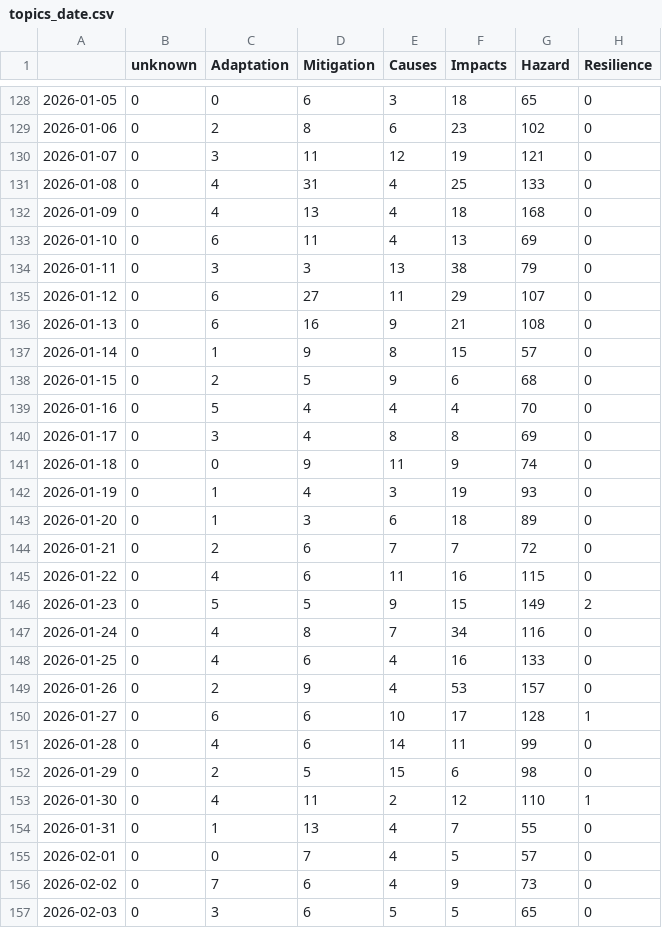
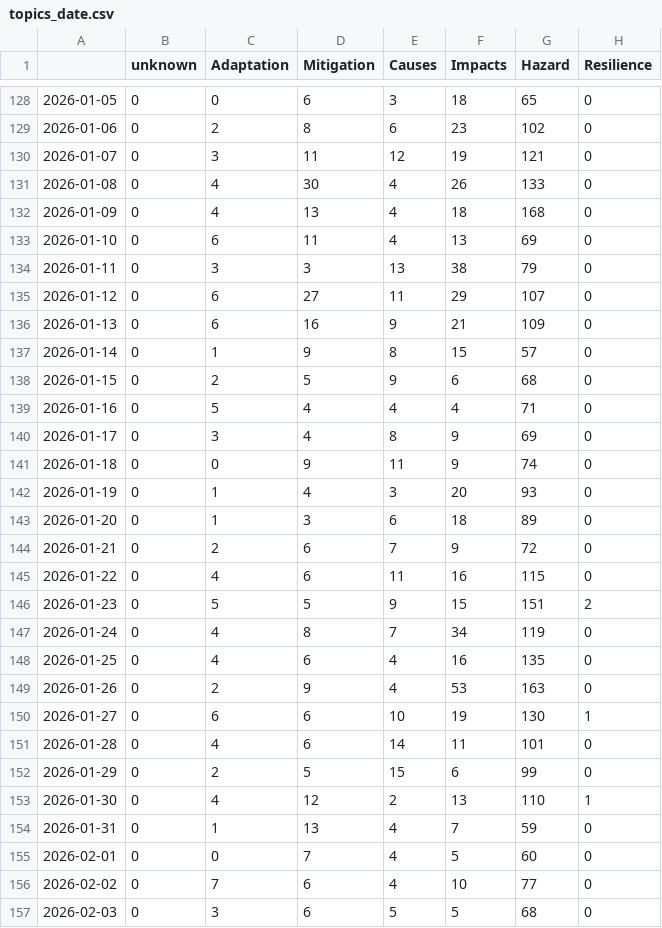
Before and after one commit to ms2329-news/collectionIsComing, a CSV file: csv/topics_date.csv, drawn as a sheet; only a part is shown, gaps mark what is left out; the diff covers the shown part only.

```diff
--- a/csv/topics_date.csv
+++ b/csv/topics_date.csv
@@ -130,3 +130,3 @@
 2026-01-07,0,3,11,12,19,121,0
-2026-01-08,0,4,31,4,25,133,0
+2026-01-08,0,4,30,4,26,133,0
 2026-01-09,0,4,13,4,18,168,0
@@ -135,23 +135,23 @@
 2026-01-12,0,6,27,11,29,107,0
-2026-01-13,0,6,16,9,21,108,0
+2026-01-13,0,6,16,9,21,109,0
 2026-01-14,0,1,9,8,15,57,0
 2026-01-15,0,2,5,9,6,68,0
-2026-01-16,0,5,4,4,4,70,0
-2026-01-17,0,3,4,8,8,69,0
+2026-01-16,0,5,4,4,4,71,0
+2026-01-17,0,3,4,8,9,69,0
 2026-01-18,0,0,9,11,9,74,0
-2026-01-19,0,1,4,3,19,93,0
+2026-01-19,0,1,4,3,20,93,0
 2026-01-20,0,1,3,6,18,89,0
-2026-01-21,0,2,6,7,7,72,0
+2026-01-21,0,2,6,7,9,72,0
 2026-01-22,0,4,6,11,16,115,0
-2026-01-23,0,5,5,9,15,149,2
-2026-01-24,0,4,8,7,34,116,0
-2026-01-25,0,4,6,4,16,133,0
-2026-01-26,0,2,9,4,53,157,0
-2026-01-27,0,6,6,10,17,128,1
-2026-01-28,0,4,6,14,11,99,0
-2026-01-29,0,2,5,15,6,98,0
-2026-01-30,0,4,11,2,12,110,1
-2026-01-31,0,1,13,4,7,55,0
-2026-02-01,0,0,7,4,5,57,0
-2026-02-02,0,7,6,4,9,73,0
-2026-02-03,0,3,6,5,5,65,0
+2026-01-23,0,5,5,9,15,151,2
+2026-01-24,0,4,8,7,34,119,0
+2026-01-25,0,4,6,4,16,135,0
+2026-01-26,0,2,9,4,53,163,0
+2026-01-27,0,6,6,10,19,130,1
+2026-01-28,0,4,6,14,11,101,0
+2026-01-29,0,2,5,15,6,99,0
+2026-01-30,0,4,12,2,13,110,1
+2026-01-31,0,1,13,4,7,59,0
+2026-02-01,0,0,7,4,5,60,0
+2026-02-02,0,7,6,4,10,77,0
+2026-02-03,0,3,6,5,5,68,0
```
Also changed, not shown: 1 added row and 13 edited cells elsewhere in this file, 5 other files.
